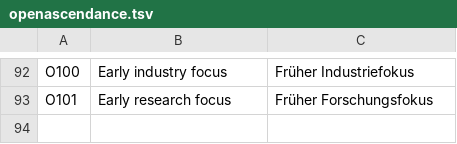
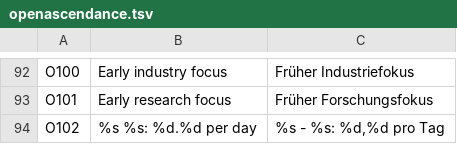
Before and after one commit to seinengel885/OpenAscendance, a TSV file: src/lang/de/openascendance.tsv, drawn as a sheet; only a part is shown, gaps mark what is left out.

```diff
--- a/src/lang/de/openascendance.tsv
+++ b/src/lang/de/openascendance.tsv
@@ -93 +93,2 @@ O100	Early industry focus	Früher Industriefokus
 O101	Early research focus	Früher Forschungsfokus
+O102	%s %s: %d.%d per day	%s - %s: %d,%d pro Tag
```
Also changed, not shown: 16 other files.
